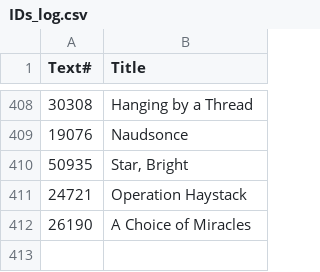
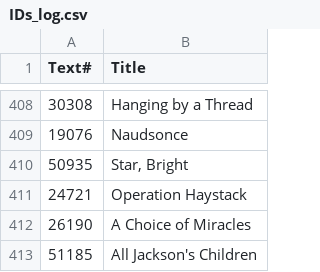
Before and after one commit to ben-n93/pg_scifi_twitter_bot, a CSV file: data/IDs_log.csv, drawn as a sheet; only a part is shown, gaps mark what is left out; the diff names each change by its address in the sheet, - before the commit and + after, or states it on an @@ line.

Commit message:
update

```diff
--- a/data/IDs_log.csv
+++ b/data/IDs_log.csv
+row 413: 51185 | All Jackson's Children
```
